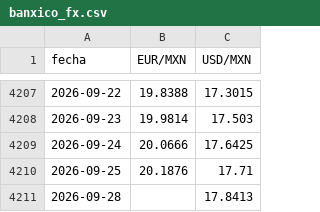
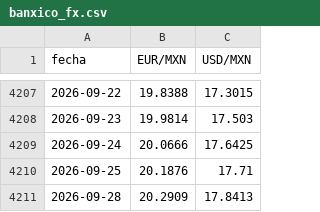
Before and after one commit to AlopezSolusef/mesa-limon, a CSV file: datos/banxico_fx.csv, drawn as a sheet; only a part is shown, gaps mark what is left out.

```diff
--- a/datos/banxico_fx.csv
+++ b/datos/banxico_fx.csv
@@ -4210,2 +4210,2 @@ fecha,EUR/MXN,USD/MXN
 2026-09-25,20.1876,17.71
-2026-09-28,,17.8413
+2026-09-28,20.2909,17.8413
```
Also changed, not shown: 3 other files.
